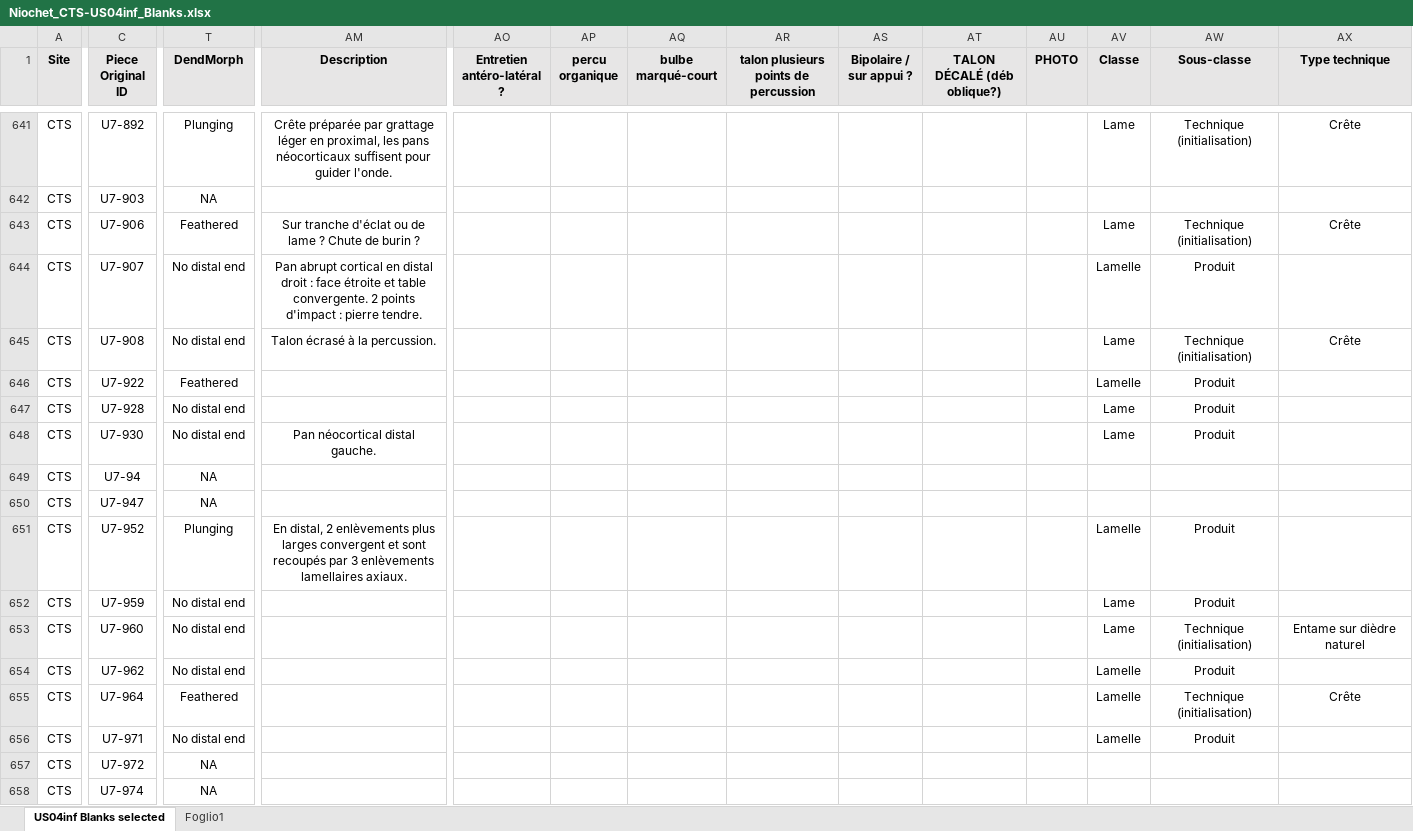
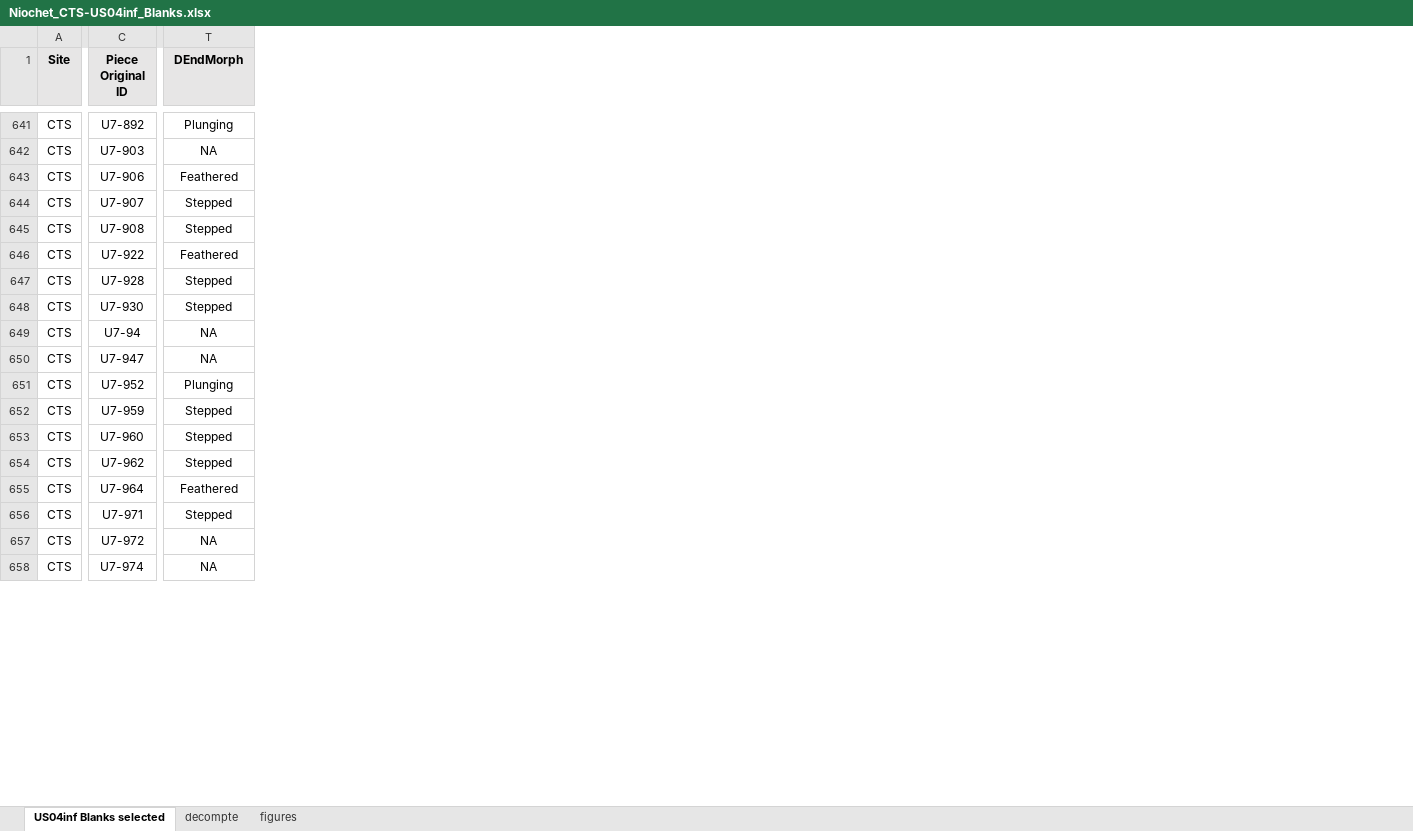
Before and after one commit to ArmandoFalcucci/EUP_Comparison, an Excel workbook: data/Niochet_CTS-US04inf_Blanks.xlsx, sheet US04inf Blanks selected, drawn as a sheet; only a part is shown, gaps mark what is left out; values as stored, in another font and other column widths than the file's, no borders; the diff covers the shown part only; the diff names each change by its address in the sheet, - before the commit and + after, or states it on an @@ line.

Commit message:
Les Cottés Dataset

```diff
--- a/data/Niochet_CTS-US04inf_Blanks.xlsx (sheet US04inf Blanks selected)
+++ b/data/Niochet_CTS-US04inf_Blanks.xlsx (sheet US04inf Blanks selected)
-sheet tab: Foglio1
+sheet tab: decompte
+sheet tab: figures
-column AM (Description), rows 641-651: Crête préparée par grattage léger en proximal, les pans néocorticaux suffisent pour guider l'onde. |  | Sur tranche d'éclat ou de lame ? Chute de burin ? | Pan abrupt cortical en distal droit : face étroite et table convergente. 2 points d'impact : pierre tendre. | Talon écrasé à la percussion. |  |  | Pan néocortical distal gauche. |  |  | En distal, 2 enlèvements plus larges convergent et sont recoupés par 3 enlèvements lamellaires axiaux.
-column AO (Entretien antéro-latéral ?), empty
-column AP (percu organique), empty
-column AQ (bulbe marqué-court), empty
-column AR, row 1: talon plusieurs points de percussion
-column AS (Bipolaire / sur appui ?), empty
-column AT (TALON DÉCALÉ (déb oblique?)), empty
-column AU (PHOTO), empty
-column AV (Classe), rows 641-656: Lame |  | Lame | Lamelle | Lame | Lamelle | Lame | Lame |  |  | Lamelle | Lame | Lame | Lamelle | Lamelle | Lamelle
-column AW (Sous-classe), rows 641-656: Technique (initialisation) |  | Technique (initialisation) | Produit | Technique (initialisation) | Produit | Produit | Produit |  |  | Produit | Produit | Technique (initialisation) | Produit | Technique (initialisation) | Produit
-column AX (Type technique), rows 641-655: Crête |  | Crête |  | Crête |  |  |  |  |  |  |  | Entame sur dièdre naturel |  | Crête
-T1: DendMorph
+T1: DEndMorph
-T644:T645 (DEndMorph): No distal end
+T644:T645 (DEndMorph): Stepped
-T647:T648 (DEndMorph): No distal end
+T647:T648 (DEndMorph): Stepped
-T652:T654 (DEndMorph): No distal end
+T652:T654 (DEndMorph): Stepped
-T656 (DEndMorph): No distal end
+T656 (DEndMorph): Stepped
```
Also changed, not shown: 11 removed columns and 737 edited cells elsewhere in this sheet, sheet decompte.
